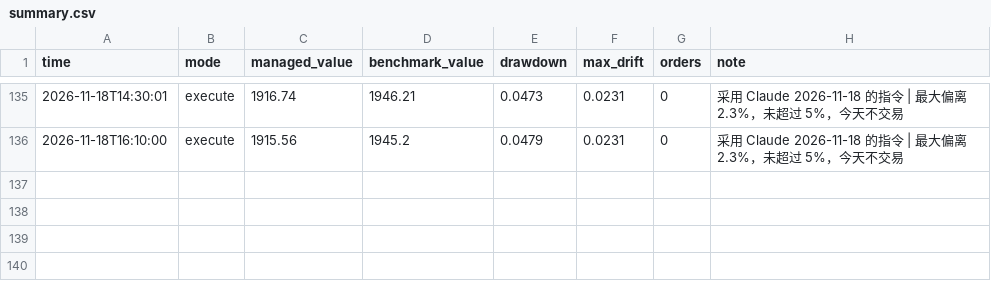
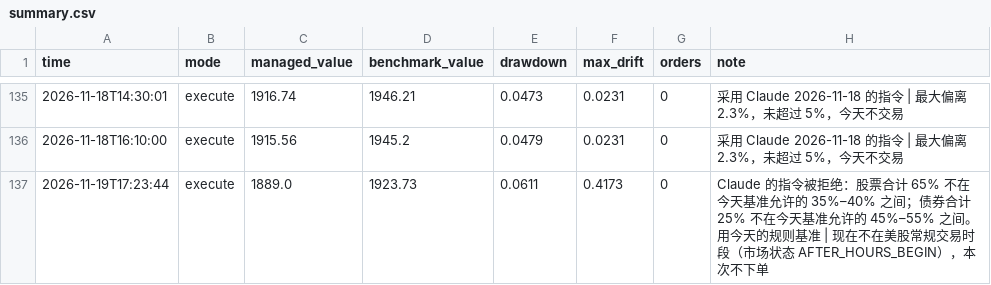
Before and after one commit to Mitchell0402/moomoo, a CSV file: logs/summary.csv, drawn as a sheet; only a part is shown, gaps mark what is left out.

```diff
--- a/logs/summary.csv
+++ b/logs/summary.csv
@@ -136 +136,2 @@ time,mode,managed_value,benchmark_value,drawdown,max_drift,orders,note
 2026-11-18T16:10:00,execute,1915.56,1945.2,0.0479,0.0231,0,采用 Claude 2026-11-18 的指令 | 最大偏离 2.3%，未超过 5%，今天不交易
+2026-11-19T17:23:44,execute,1889.0,1923.73,0.0611,0.4173,0,Claude 的指令被拒绝：股票合计 65% 不在今天基准允许的 35%–40% 之间；债券合计 25% 不在今天基准允许的 45%–55% 之间。用今天的规则基准 | 现在不在美股常规交易时段（市场状态 AFTER_HOURS_BEGIN），本次不下单
```
Also changed, not shown: logs/strategies.csv, 3 other files.
